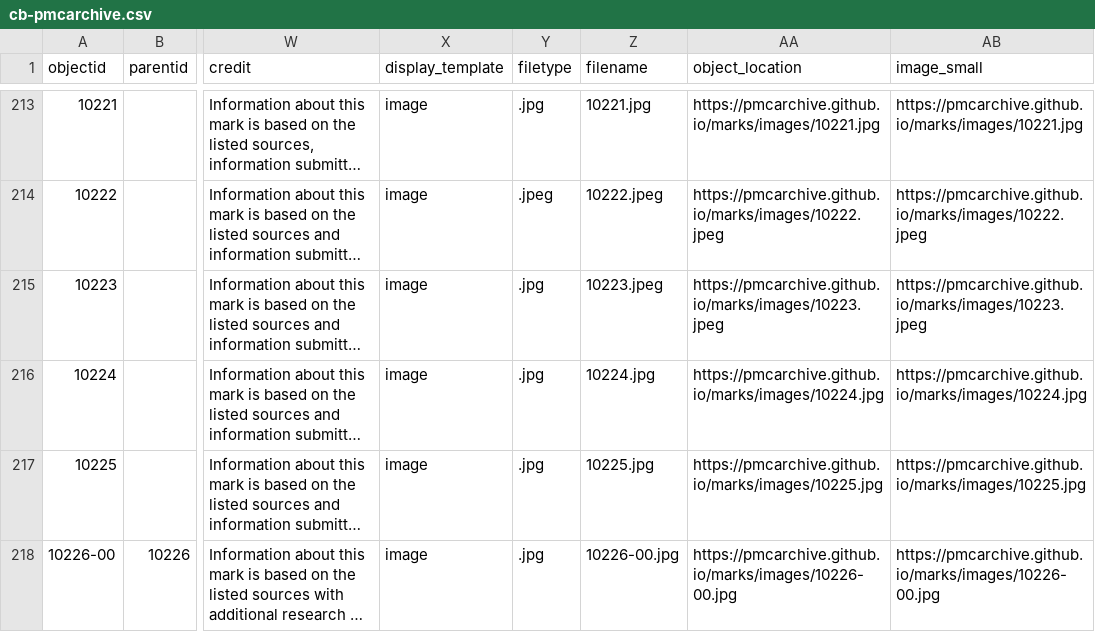
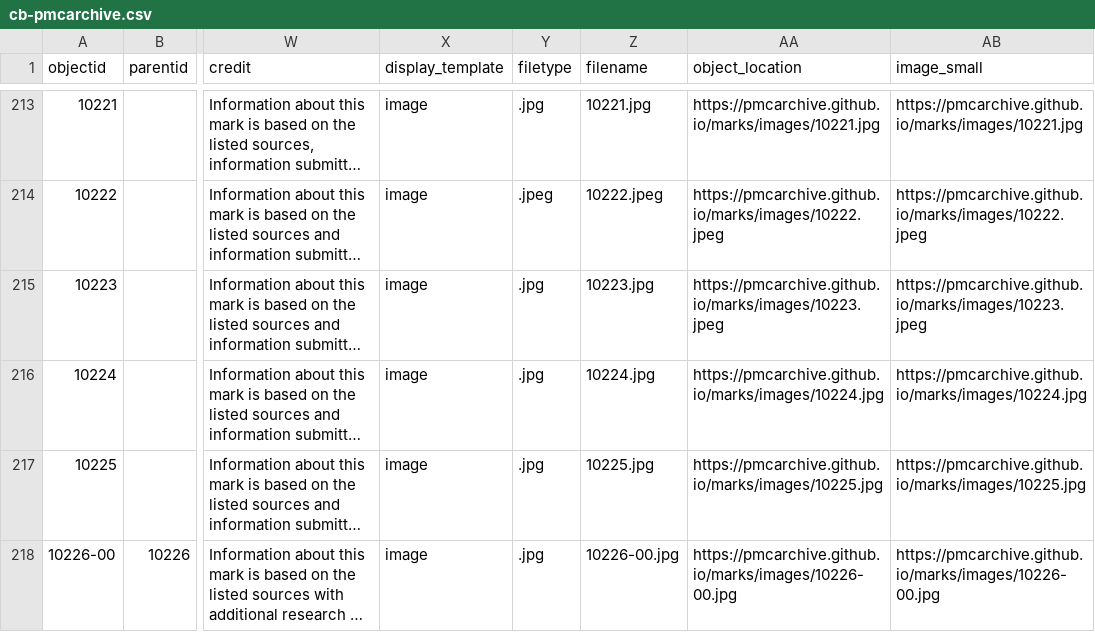
Before and after one commit to pmcarchive/project, a CSV file: _data/cb-pmcarchive.csv, drawn as a sheet; only a part is shown, gaps mark what is left out; long unchanged cells end in …; the diff names each change by its address in the sheet, - before the commit and + after, or states it on an @@ line.

Commit message:
Typo

```diff
--- a/_data/cb-pmcarchive.csv
+++ b/_data/cb-pmcarchive.csv
-Z215 (filename): 10223.jpeg
+Z215 (filename): 10223.jpg
```
